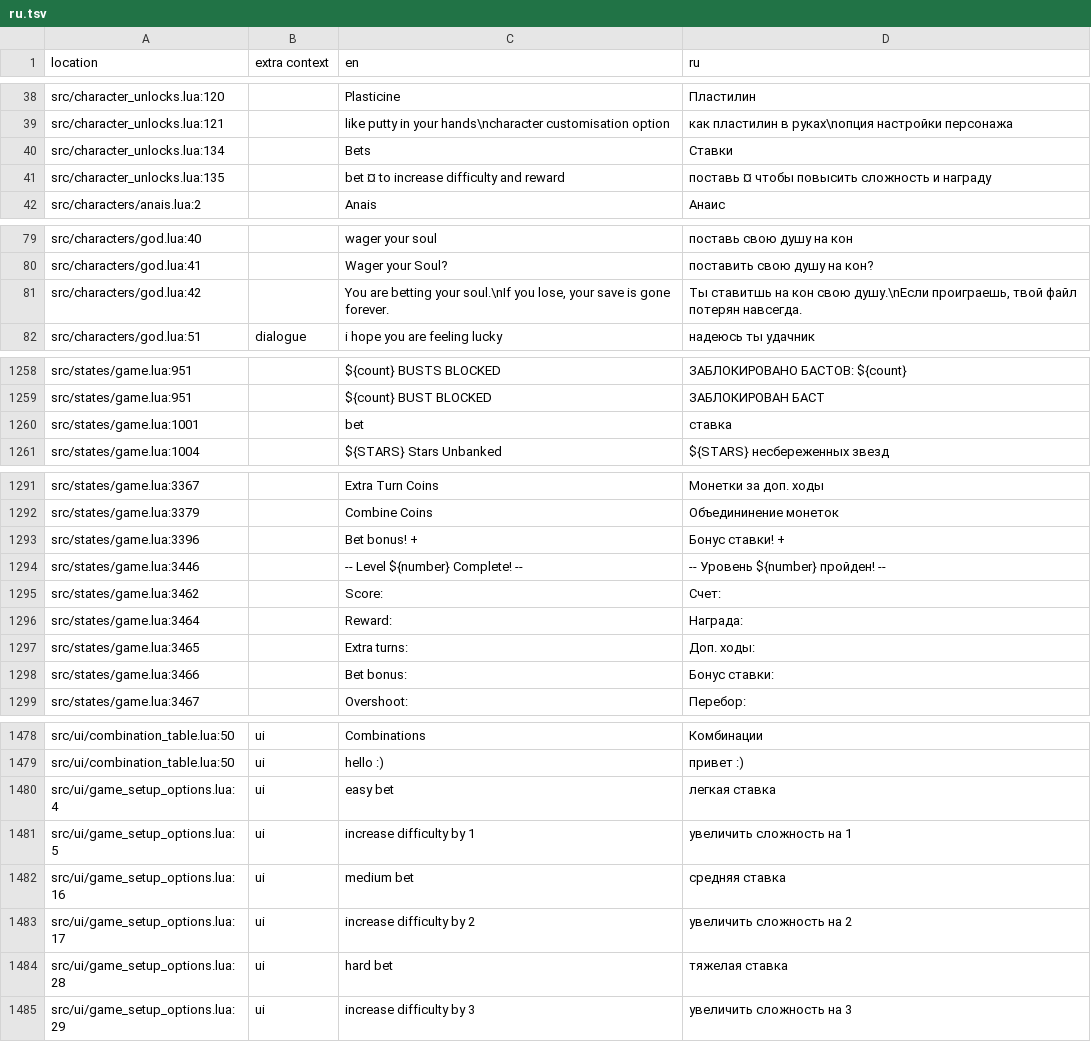
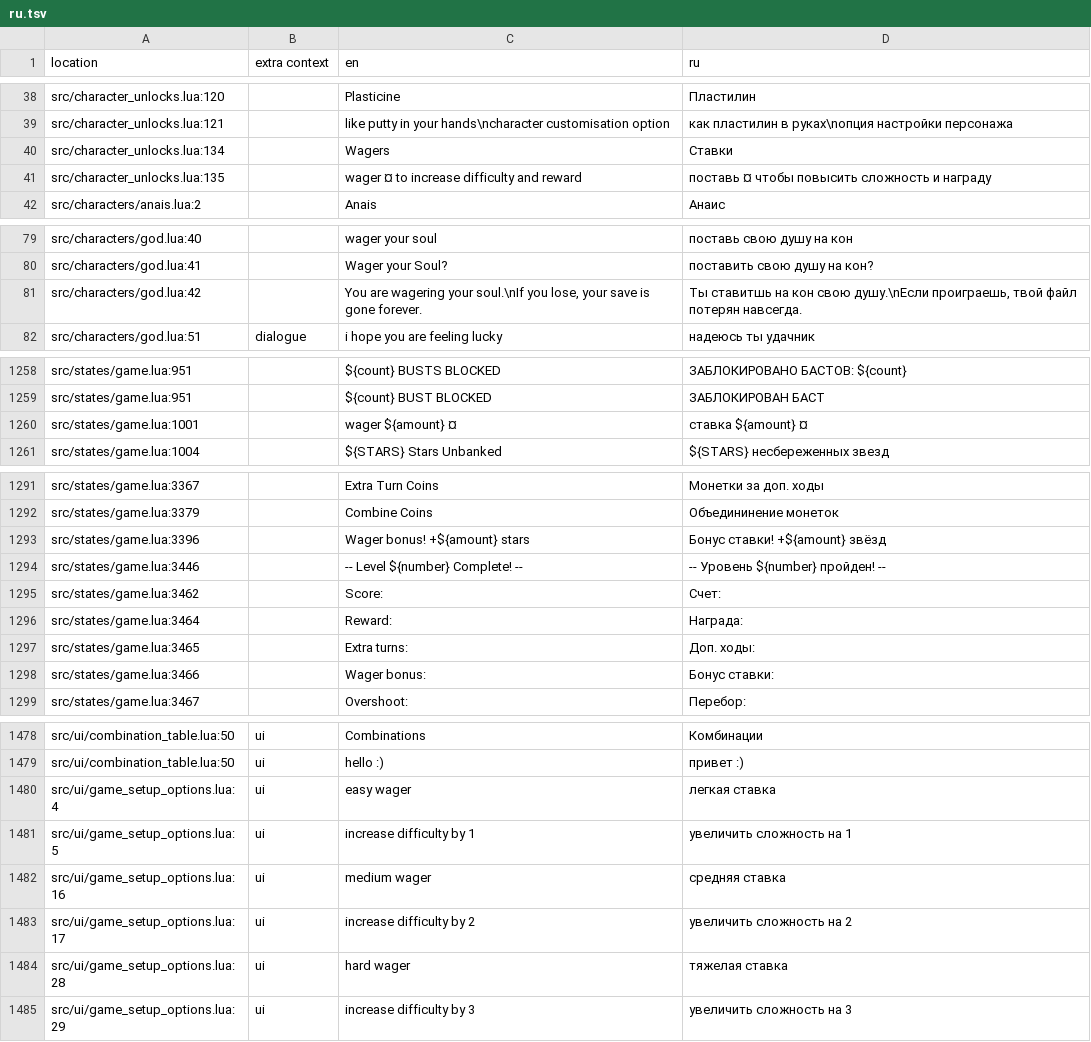
Before and after one commit to 1bardesign/dhne-translation, a TSV file: ru.tsv, drawn as a sheet; only a part is shown, gaps mark what is left out; the diff covers the shown part only.

Commit message:
wager wording, translatable wager labels, abandon

```diff
--- a/ru.tsv
+++ b/ru.tsv
@@ -39,4 +39,4 @@ src/character_unlocks.lua:120		Plasticine	Пластилин
 src/character_unlocks.lua:121		like putty in your hands\ncharacter customisation option	как пластилин в руках\nопция настройки персонажа
-src/character_unlocks.lua:134		Bets	Ставки
-src/character_unlocks.lua:135		bet ¤ to increase difficulty and reward	поставь ¤ чтобы повысить сложность и награду
+src/character_unlocks.lua:134		Wagers	Ставки
+src/character_unlocks.lua:135		wager ¤ to increase difficulty and reward	поставь ¤ чтобы повысить сложность и награду
 src/characters/anais.lua:2		Anais	Анаис
@@ -80,3 +80,3 @@ src/characters/god.lua:40		wager your soul	поставь свою душу на
 src/characters/god.lua:41		Wager your Soul?	поставить свою душу на кон?
-src/characters/god.lua:42		You are betting your soul.\nIf you lose, your save is gone forever.	Ты ставитшь на кон свою душу.\nЕсли проиграешь, твой файл потерян навсегда.
+src/characters/god.lua:42		You are wagering your soul.\nIf you lose, your save is gone forever.	Ты ставитшь на кон свою душу.\nЕсли проиграешь, твой файл потерян навсегда.
 src/characters/god.lua:51	dialogue	i hope you are feeling lucky	надеюсь ты удачник
@@ -1259,3 +1259,3 @@ src/states/game.lua:951		${count} BUSTS BLOCKED	ЗАБЛОКИРОВАНО БА
 src/states/game.lua:951		${count} BUST BLOCKED	ЗАБЛОКИРОВАН БАСТ
-src/states/game.lua:1001		bet 	ставка
+src/states/game.lua:1001		wager ${amount} ¤	ставка ${amount} ¤
 src/states/game.lua:1004		${STARS} Stars Unbanked	${STARS} несбереженных звезд
@@ -1292,3 +1292,3 @@ src/states/game.lua:3367		Extra Turn Coins	Монетки за доп. ходы
 src/states/game.lua:3379		Combine Coins	Объедининение монеток
-src/states/game.lua:3396		Bet bonus! +	Бонус ставки! +
+src/states/game.lua:3396		Wager bonus! +${amount} stars	Бонус ставки! +${amount} звёзд
 src/states/game.lua:3446		--  Level ${number} Complete!  --	--  Уровень ${number} пройден!  --
@@ -1297,3 +1297,3 @@ src/states/game.lua:3464		Reward:	Награда:
 src/states/game.lua:3465		Extra turns:	Доп. ходы:
-src/states/game.lua:3466		Bet bonus:	Бонус ставки:
+src/states/game.lua:3466		Wager bonus:	Бонус ставки:
 src/states/game.lua:3467		Overshoot:	Перебор:
@@ -1479,7 +1479,7 @@ src/ui/combination_table.lua:50	ui	Combinations	Комбинации
 src/ui/combination_table.lua:50	ui	hello :)	привет :)
-src/ui/game_setup_options.lua:4	ui	easy bet	легкая ставка
+src/ui/game_setup_options.lua:4	ui	easy wager	легкая ставка
 src/ui/game_setup_options.lua:5	ui	increase difficulty by 1	увеличить сложность на 1
-src/ui/game_setup_options.lua:16	ui	medium bet	средняя ставка
+src/ui/game_setup_options.lua:16	ui	medium wager	средняя ставка
 src/ui/game_setup_options.lua:17	ui	increase difficulty by 2	увеличить сложность на 2
-src/ui/game_setup_options.lua:28	ui	hard bet	тяжелая ставка
+src/ui/game_setup_options.lua:28	ui	hard wager	тяжелая ставка
 src/ui/game_setup_options.lua:29	ui	increase difficulty by 3	увеличить сложность на 3
```
Also changed, not shown: 4 edited cells elsewhere in this file, de.tsv, en.tsv, 3 other files.
